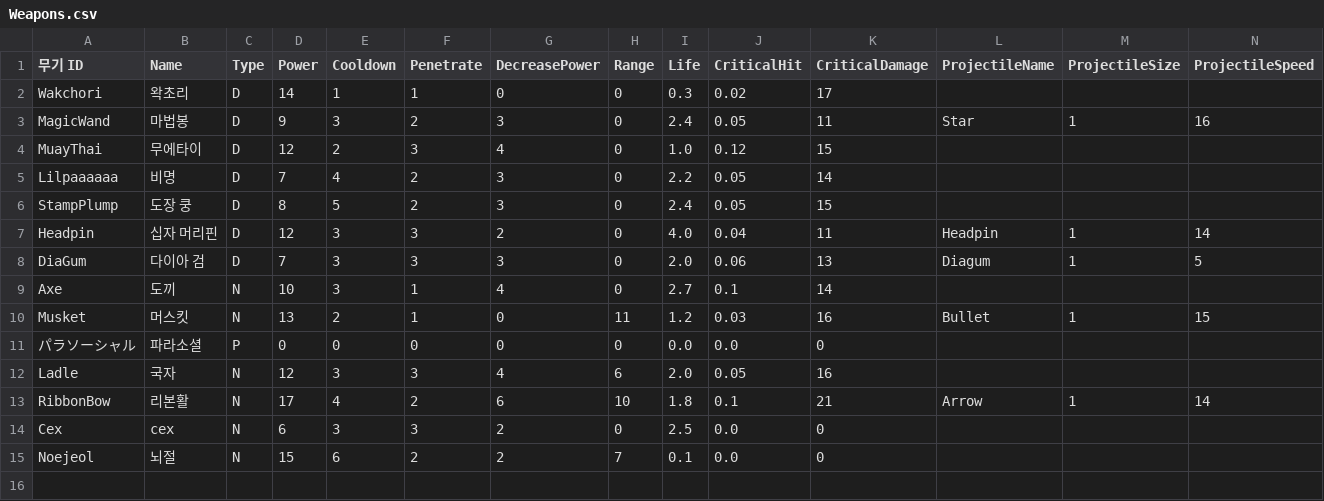
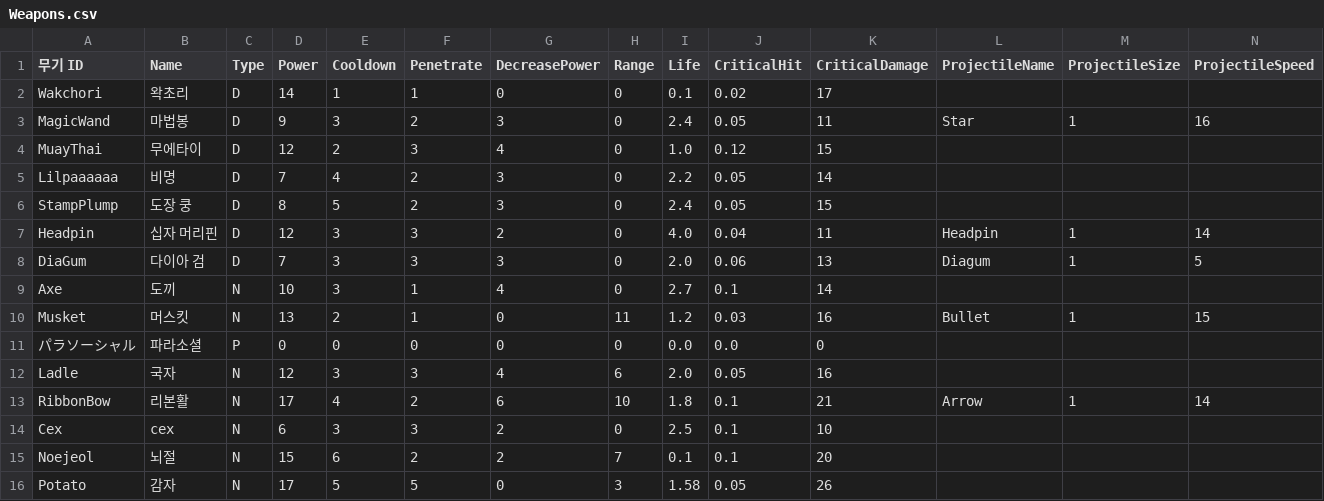
Before and after one commit to turtle85917/20MTB, a CSV file: Assets/Resources/Weapons.csv, drawn as a sheet; only a part is shown; rows hold the shown columns only; the diff names each change by its address in the sheet, - before the commit and + after, or states it on an @@ line.

Commit message:
feat: new weapon 'potato'

```diff
--- a/Assets/Resources/Weapons.csv
+++ b/Assets/Resources/Weapons.csv
-I2 (Life): 0.3
+I2 (Life): 0.1
-J14:J15 (CriticalHit): 0.0
+J14:J15 (CriticalHit): 0.1
-K14 (CriticalDamage): 0
+K14 (CriticalDamage): 10
-K15 (CriticalDamage): 0
+K15 (CriticalDamage): 20
+row 16: Potato | 감자 | N | 17 | 5 | 5 | 0 | 3 | 1.58 | 0.05 | 26
```
Also changed, not shown: 22 other files.
